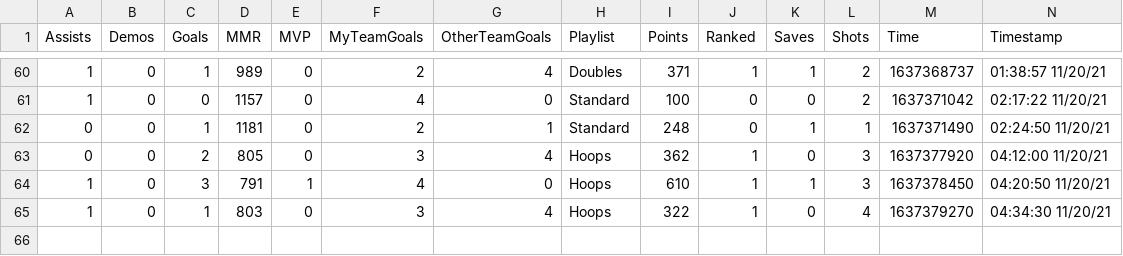
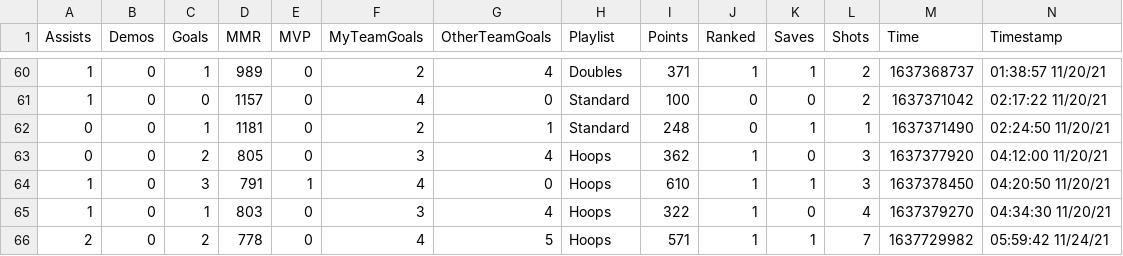
Before and after one commit to CompcatDisc/bakkesmod, a CSV file: data/05989df8aa354b178cb5c3779b2eca44_MatchHistory.csv, drawn as a sheet; only a part is shown, gaps mark what is left out; rows hold the shown columns only; the diff names each change by its address in the sheet, - before the commit and + after, or states it on an @@ line.

```diff
--- a/data/05989df8aa354b178cb5c3779b2eca44_MatchHistory.csv
+++ b/data/05989df8aa354b178cb5c3779b2eca44_MatchHistory.csv
+row 66: 2 | 0 | 2 | 778 | 0 | 4 | 5 | Hoops | 571 | 1 | 1 | 7 | 1637729982 | 05:59:42 11/24/21
```
Also changed, not shown: data/76561198063343235_MatchHistory.csv, 4 other files.
